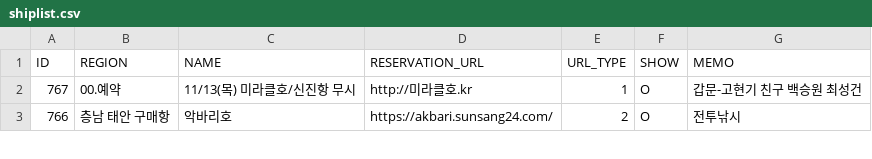
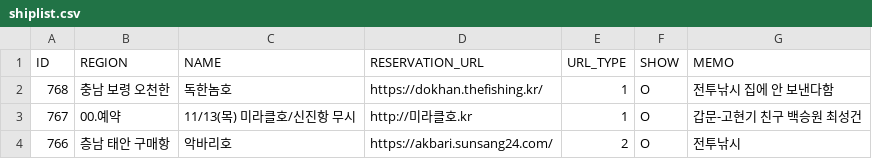
Before and after one commit to seong-geon-choi/ship, a CSV file: shiplist.csv, drawn as a sheet; only a part is shown.

Commit message:
배 목록 업데이트

```diff
--- a/shiplist.csv
+++ b/shiplist.csv
@@ -1,2 +1,3 @@
 ID,REGION,NAME,RESERVATION_URL,URL_TYPE,SHOW,MEMO
+768,충남 보령 오천한,독한놈호,https://dokhan.thefishing.kr/,1,O,전투낚시 집에 안 보낸다함
 767,00.예약,11/13(목) 미라클호/신진항 무시,http://미라클호.kr,1,O,갑문-고현기 친구 백승원 최성건
```
